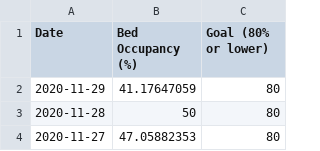
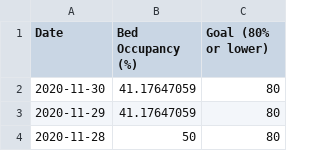
Before and after one commit to SCPHCovid19Data/scph_covid19, a CSV file: pon_hosp_occ_hist_eng.csv, drawn as a sheet; only a part is shown; the shorter side is filled out with more unchanged rows.

```diff
--- a/pon_hosp_occ_hist_eng.csv
+++ b/pon_hosp_occ_hist_eng.csv
@@ -1,2 +1,3 @@
 "Date","Bed Occupancy (%)","Goal (80% or lower)"
+"2020-11-30",41.17647059,80
 "2020-11-29",41.17647059,80
```
Also changed, not shown: pon_incidence_hist_eng.csv, pon_incidence_hist_esp.csv, 22 other files.
